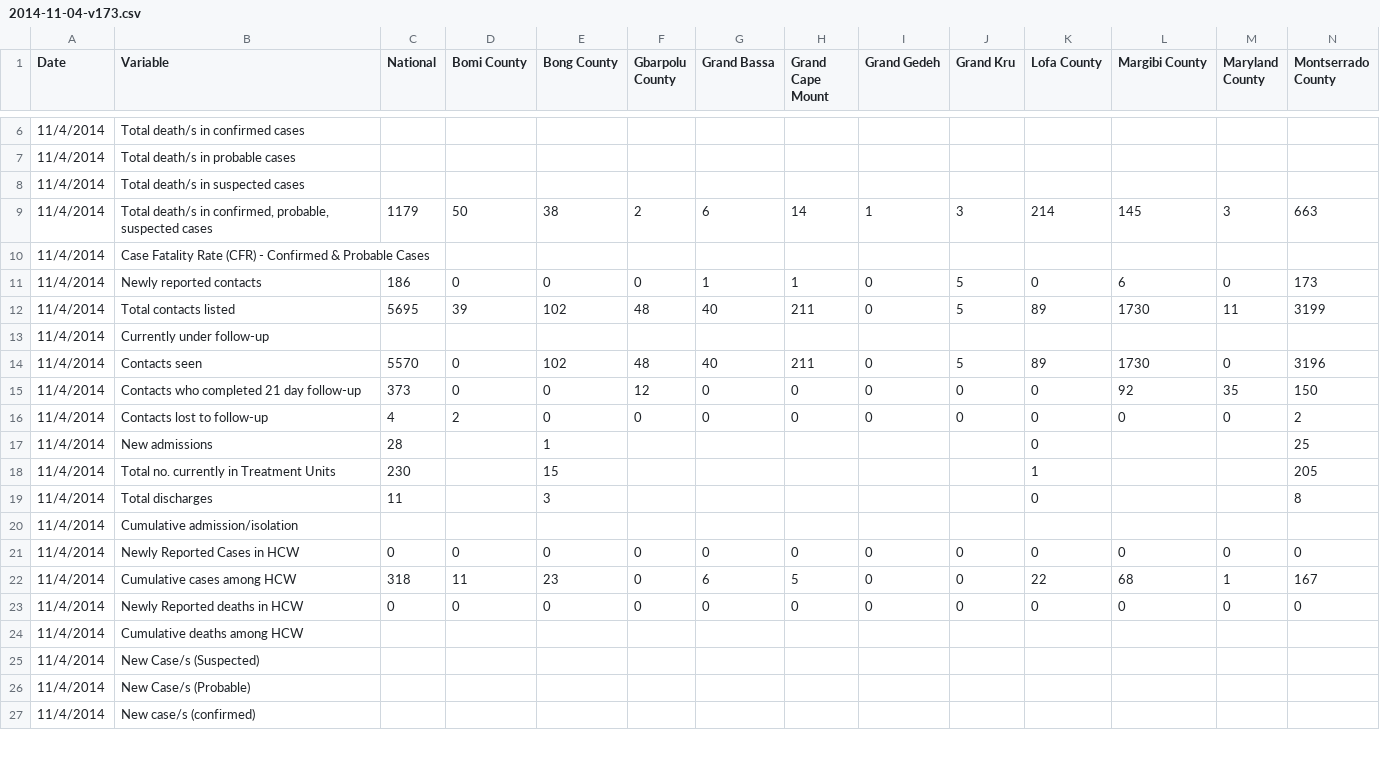
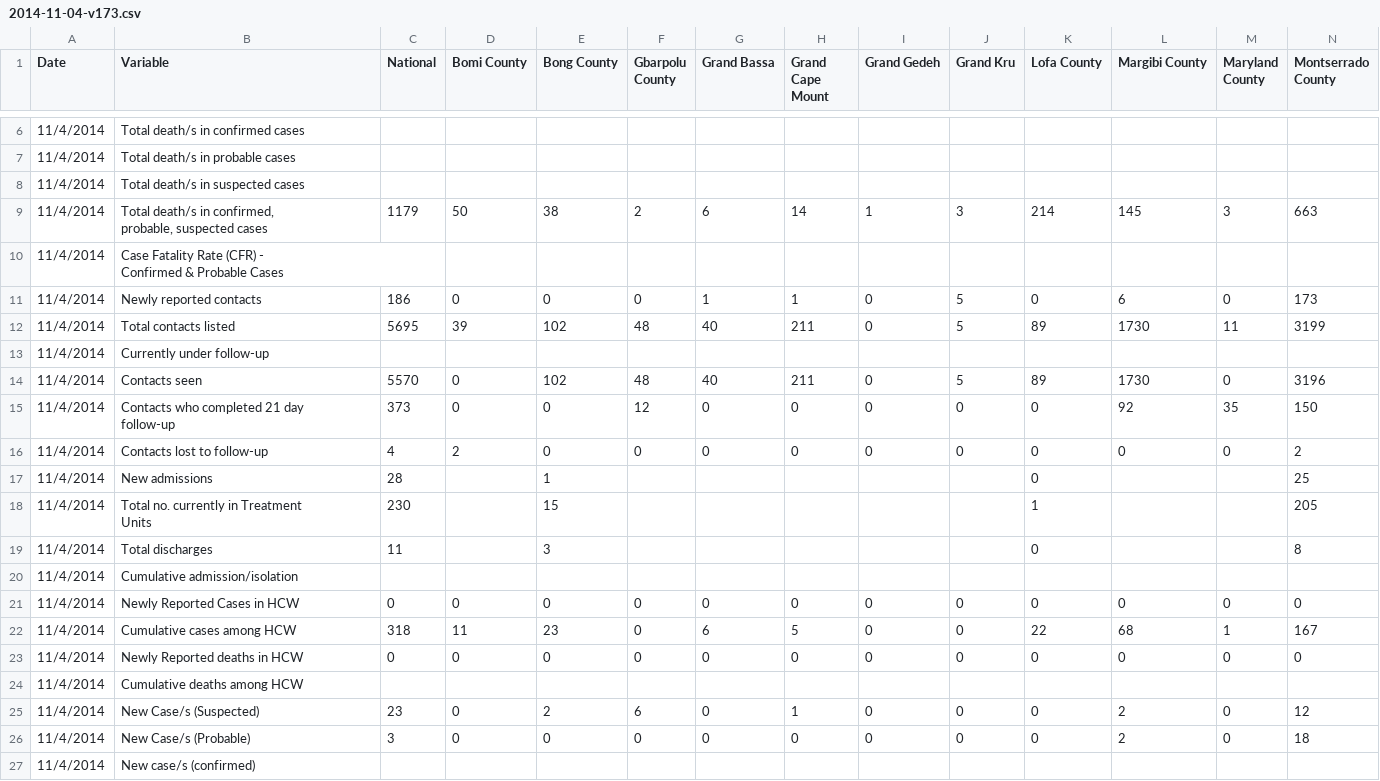
Before and after one commit to cmrivers/ebola, a CSV file: liberia_data/2014-11-04-v173.csv, drawn as a sheet; only a part is shown, gaps mark what is left out; ↵ is a line break in a cell; the diff covers the shown part only; the diff names each change by its address in the sheet, - before the commit and + after, or states it on an @@ line.

Commit message:
correct error on nov 4, switching incident and cumulative cases

```diff
--- a/liberia_data/2014-11-04-v173.csv
+++ b/liberia_data/2014-11-04-v173.csv
-B9 (Variable): …suspected cases
+B9 (Variable): …suspected cases
-B10 (Variable): …Probable Cases
+B10 (Variable): …Probable Cases
-B15 (Variable): Contacts who completed 21 day follow-up
+B15 (Variable): Contacts who completed 21 day ↵ follow-up
-B18 (Variable): Total no. currently in Treatment Units
+B18 (Variable): Total no. currently in Treatment ↵ Units
-C25 (National): (empty)
+C25 (National): 23
-D25:D26 (Bomi County): (empty)
+D25:D26 (Bomi County): 0
-E25 (Bong County): (empty)
+E25 (Bong County): 2
-F25 (Gbarpolu County): (empty)
+F25 (Gbarpolu County): 6
-G25:G26 (Grand Bassa): (empty)
+G25:G26 (Grand Bassa): 0
-H25 (Grand Cape Mount): (empty)
+H25 (Grand Cape Mount): 1
-I25:I26 (Grand Gedeh): (empty)
+I25:I26 (Grand Gedeh): 0
-J25:J26 (Grand Kru): (empty)
+J25:J26 (Grand Kru): 0
-K25:K26 (Lofa County): (empty)
+K25:K26 (Lofa County): 0
-L25:L26 (Margibi County): (empty)
+L25:L26 (Margibi County): 2
-M25:M26 (Maryland County): (empty)
+M25:M26 (Maryland County): 0
-N25 (Montserrado County): (empty)
+N25 (Montserrado County): 12
-C26 (National): (empty)
+C26 (National): 3
-E26 (Bong County): (empty)
+E26 (Bong County): 0
-F26 (Gbarpolu County): (empty)
+F26 (Gbarpolu County): 0
-H26 (Grand Cape Mount): (empty)
+H26 (Grand Cape Mount): 0
-N26 (Montserrado County): (empty)
+N26 (Montserrado County): 18
```
Also changed, not shown: 57 edited cells elsewhere in this file.
